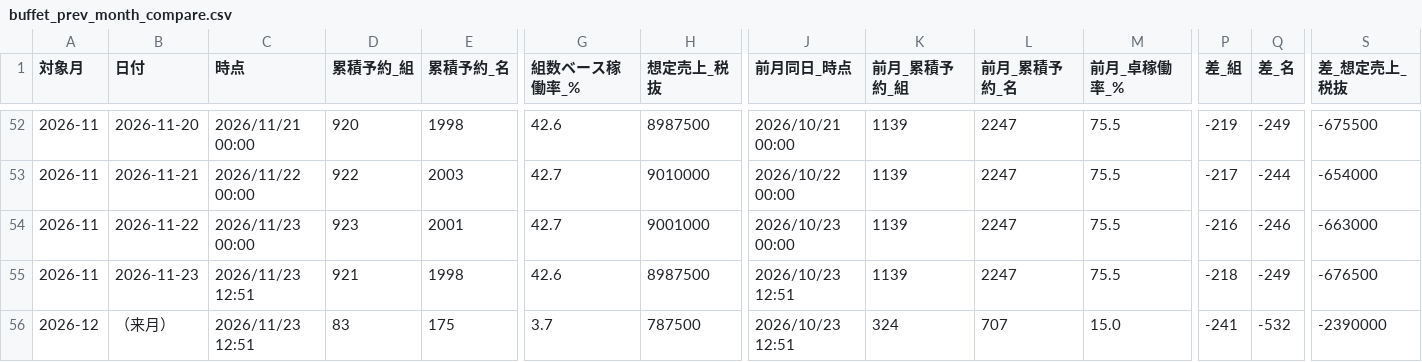
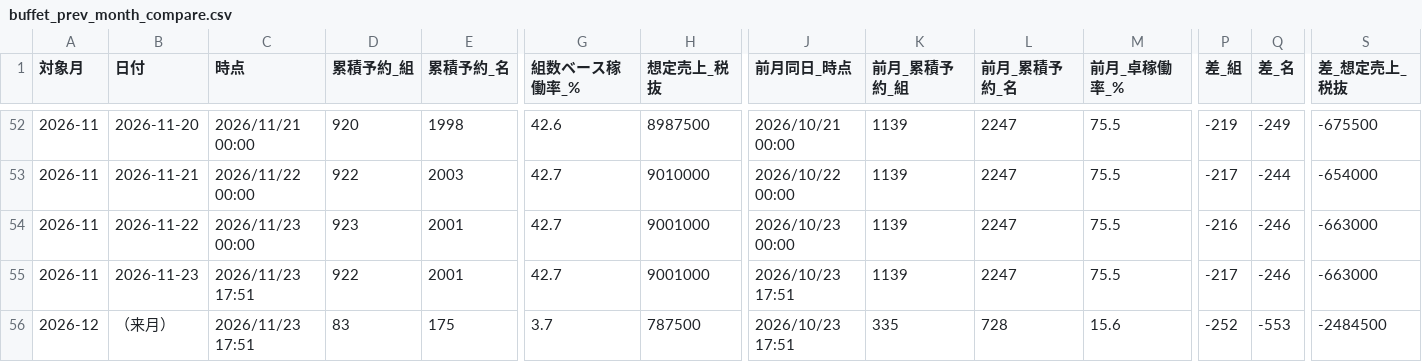
Before and after one commit to kazutakayanagisawa-svg/fruit-report, a CSV file: data/buffet_prev_month_compare.csv, drawn as a sheet; only a part is shown, gaps mark what is left out; the diff covers the shown part only; the diff names each change by its address in the sheet, - before the commit and + after, or states it on an @@ line.

```diff
--- a/data/buffet_prev_month_compare.csv
+++ b/data/buffet_prev_month_compare.csv
-C55:C56 (時点): 2026/11/23 12:51
+C55:C56 (時点): 2026/11/23 17:51
-D55 (累積予約_組): 921
+D55 (累積予約_組): 922
-E55 (累積予約_名): 1998
+E55 (累積予約_名): 2001
-G55 (組数ベース稼働率_%): 42.6
+G55 (組数ベース稼働率_%): 42.7
-H55 (想定売上_税抜): 8987500
+H55 (想定売上_税抜): 9001000
-J55:J56 (前月同日_時点): 2026/10/23 12:51
+J55:J56 (前月同日_時点): 2026/10/23 17:51
-P55 (差_組): -218
+P55 (差_組): -217
-Q55 (差_名): -249
+Q55 (差_名): -246
-S55 (差_想定売上_税抜): -676500
+S55 (差_想定売上_税抜): -663000
-K56 (前月_累積予約_組): 324
+K56 (前月_累積予約_組): 335
-L56 (前月_累積予約_名): 707
+L56 (前月_累積予約_名): 728
-M56 (前月_卓稼働率_%): 15.0
+M56 (前月_卓稼働率_%): 15.6
-P56 (差_組): -241
+P56 (差_組): -252
-Q56 (差_名): -532
+Q56 (差_名): -553
-S56 (差_想定売上_税抜): -2390000
+S56 (差_想定売上_税抜): -2484500
```
Also changed, not shown: 3 edited cells elsewhere in this file, data/buffet_daily.csv, data/intake_daily.csv, 5 other files.
